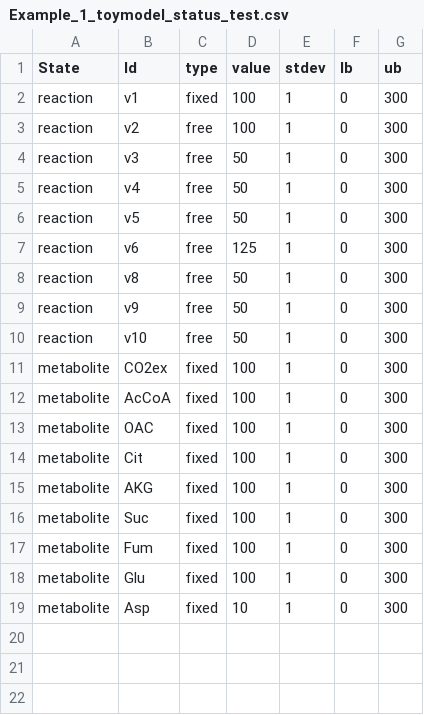
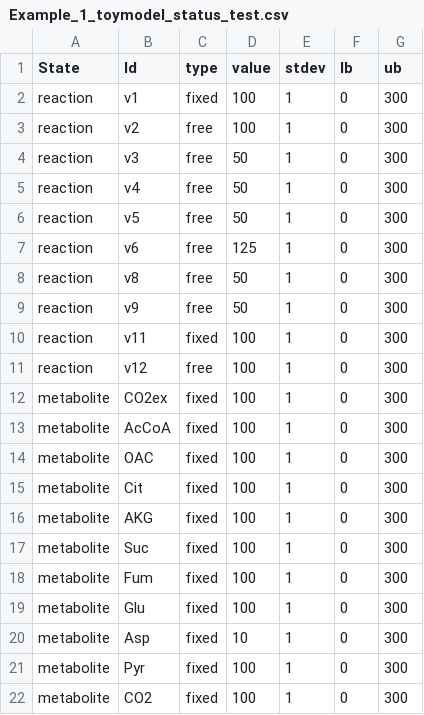
Before and after one commit to CHME5137/Carbon-Flux-Team, a CSV file: Example_1_toymodel_status_test.csv, drawn as a sheet.

Commit message:
Additional edits to model files
Continued "one-by-one" edits to the toymodel_test and MDV files:
- reversed direction of v8 so that Asp is produced.
- added AspMes to Target Metabolites so that MDVs for aspartate would be incorporated.
- reached Key Error 4 again, but able to isolate the error to being related to addition of Asp MDV data somehow. Error refers to emu. Debug mode shows what appears to be emu construction up through AcCoA.

```diff
--- a/Example_1_toymodel_status_test.csv
+++ b/Example_1_toymodel_status_test.csv
@@ -9,3 +9,4 @@ reaction,v8,free,50,1,0,300
 reaction,v9,free,50,1,0,300
-reaction,v10,free,50,1,0,300
+reaction,v11,fixed,100,1,0,300
+reaction,v12,free,100,1,0,300
 metabolite,CO2ex,fixed,100,1,0,300
@@ -19 +20,3 @@ metabolite,Glu,fixed,100,1,0,300
 metabolite,Asp,fixed,10,1,0,300
+metabolite,Pyr,fixed,100,1,0,300
+metabolite,CO2,fixed,100,1,0,300
```
Also changed, not shown: 2 other files.
